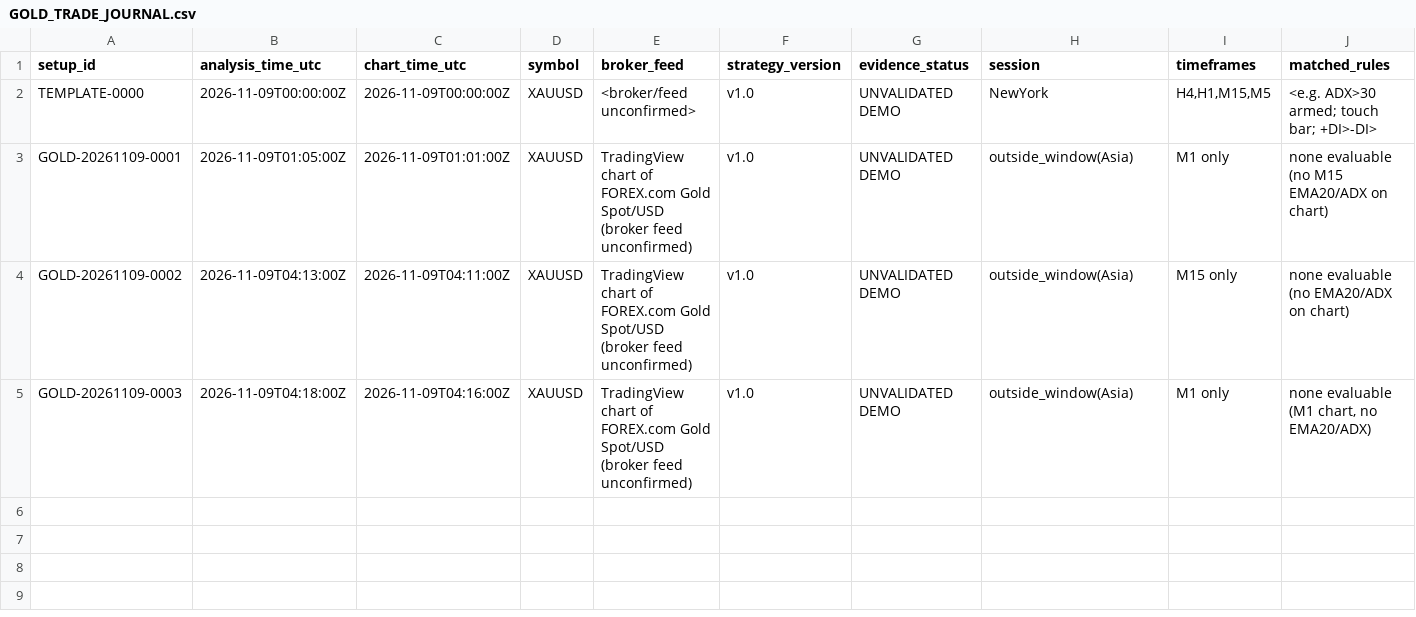
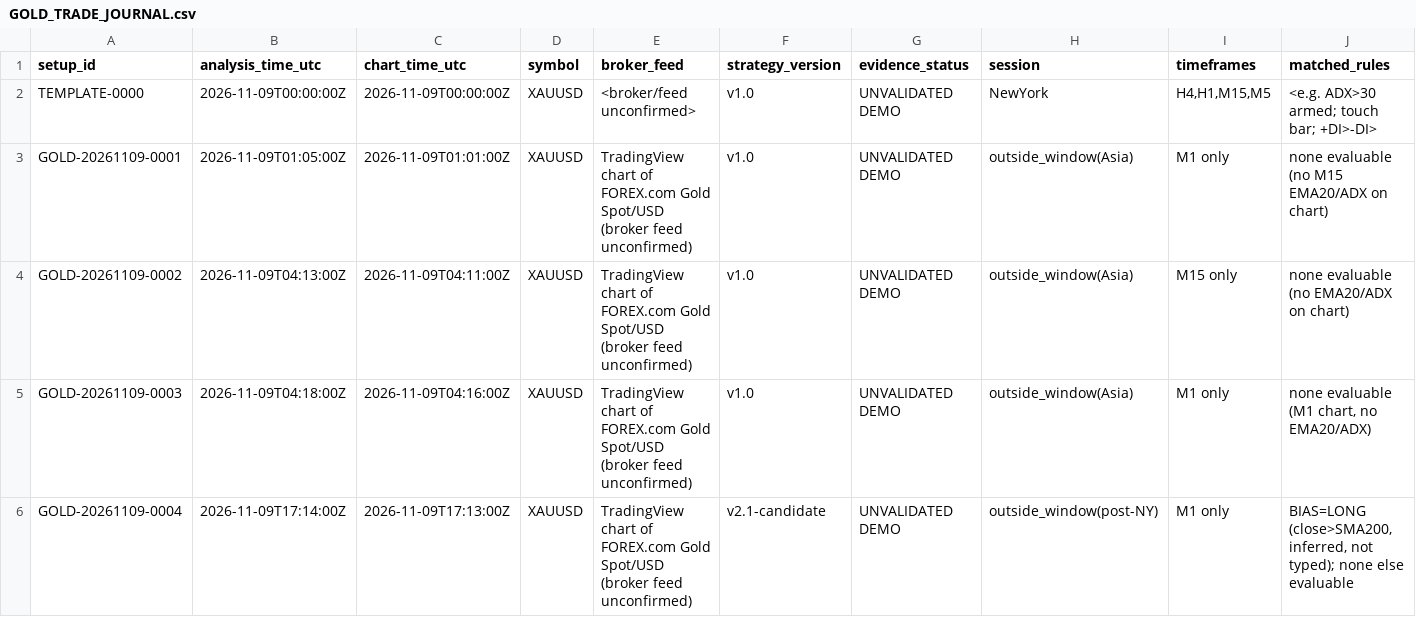
Before and after one commit to aayanhamid433-creator/tradingview-mcp, a CSV file: gold-research/journal/GOLD_TRADE_JOURNAL.csv, drawn as a sheet; only a part is shown; rows hold the shown columns only; the diff names each change by its address in the sheet, - before the commit and + after, or states it on an @@ line.

```diff
--- a/gold-research/journal/GOLD_TRADE_JOURNAL.csv
+++ b/gold-research/journal/GOLD_TRADE_JOURNAL.csv
+row 6: GOLD-20261109-0004 | 2026-11-09T17:14:00Z | 2026-11-09T17:13:00Z | XAUUSD | TradingView chart of FOREX.com Gold Spot/USD (broker feed unconfirmed) | v2.1-candidate | UNVALIDATED DEMO | outside_window(post-NY) | M1 only | BIAS=LONG (close>SMA200, inferred, not typed); none else evaluable
```
